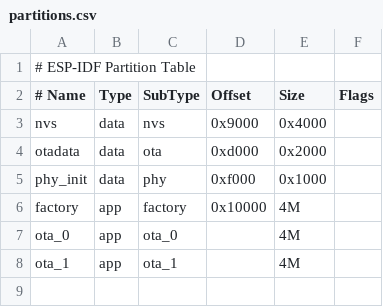
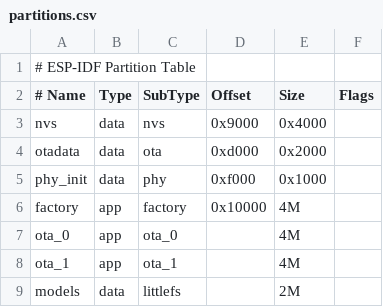
Before and after one commit to xizeyoupan/ESPace, a CSV file: partitions.csv, drawn as a sheet.

Commit message:
add:littlefs

```diff
--- a/partitions.csv
+++ b/partitions.csv
@@ -8 +8,2 @@ ota_0,    app,  ota_0,         ,  4M,
 ota_1,    app,  ota_1,         ,  4M,
+models,   data, littlefs,      ,  2M,
```
Also changed, not shown: 11 other files.
